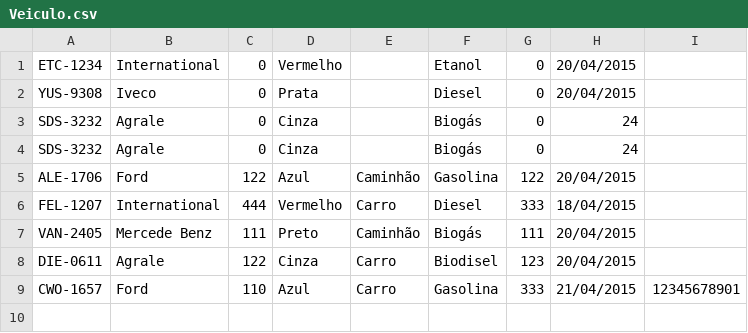
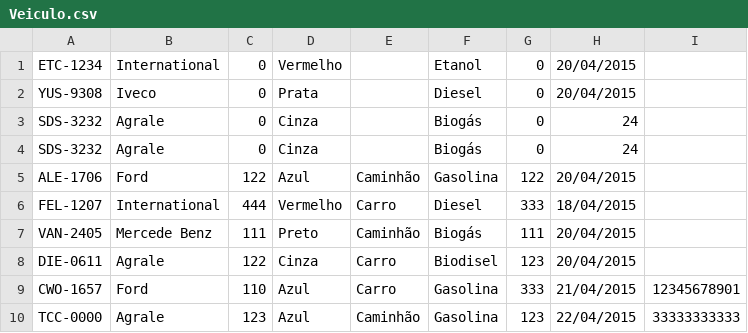
Before and after one commit to Danielizu/Centro-de-Distribuicao, a CSV file: Arquivos/Veiculo.csv (was Veiculo.csv), drawn as a sheet; the diff names each change by its address in the sheet, - before the commit and + after, or states it on an @@ line.

```diff
--- a/Veiculo.csv
+++ b/Arquivos/Veiculo.csv
+row 10: TCC-0000 | Agrale | 123 | Azul | Caminhão | Gasolina | 123 | 22/04/2015 | 33333333333
```
Also changed, not shown: Arquivos/Motorista.csv, 9 other files.
